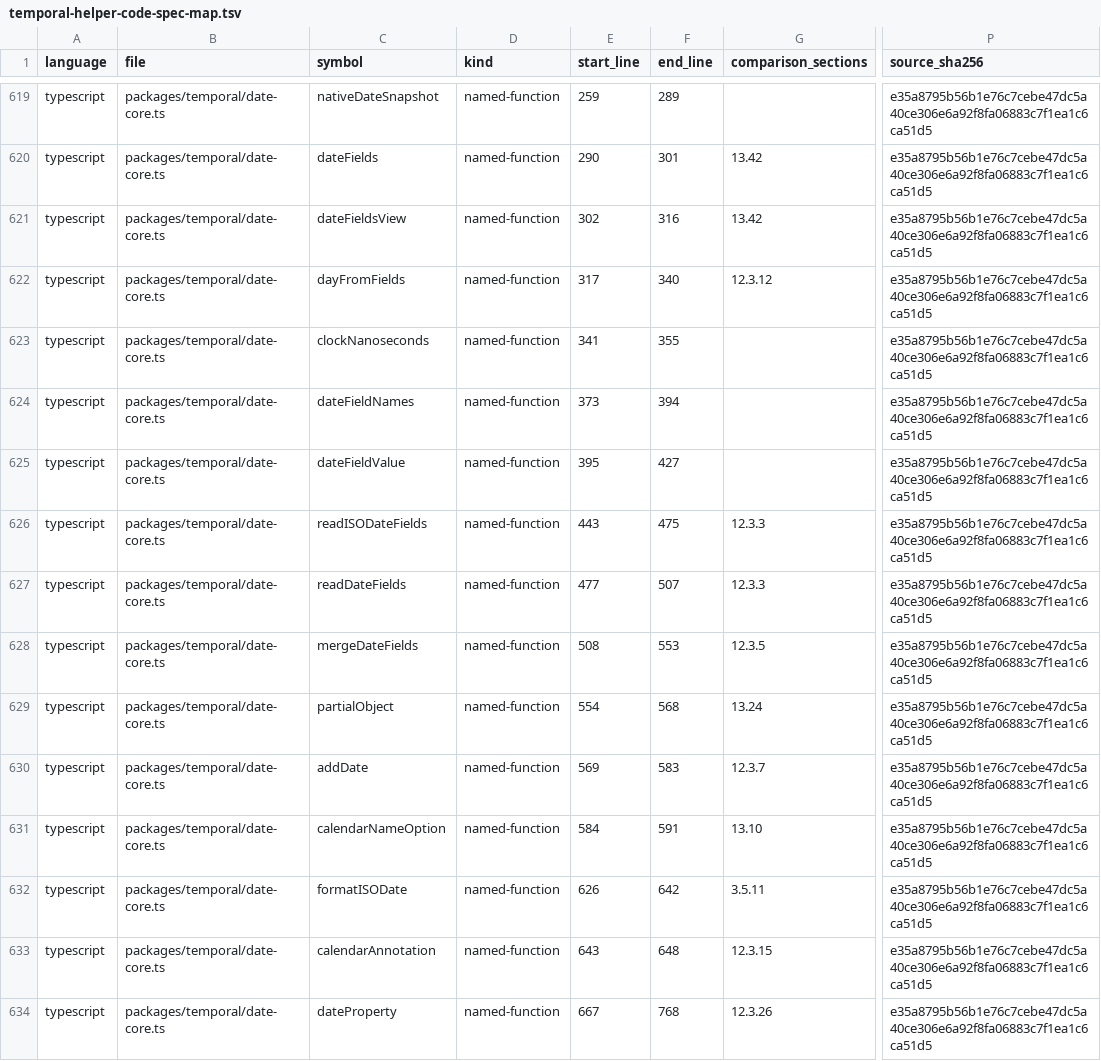
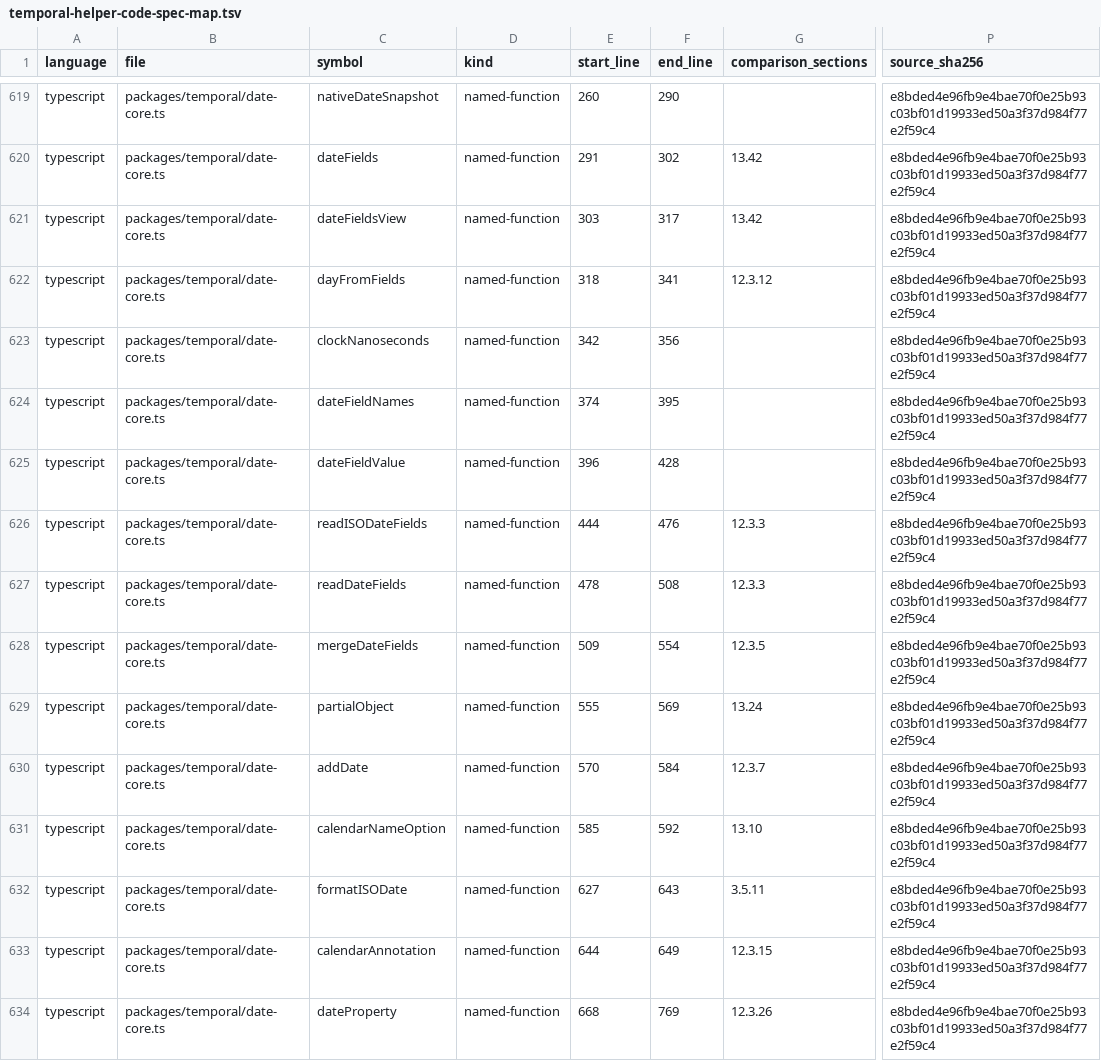
Before and after one commit to formatjs/formatjs, a TSV file: knowledge-base/audits/temporal-helper-code-spec-map.tsv, drawn as a sheet; only a part is shown, gaps mark what is left out; the diff covers the shown part only; the diff names each change by its address in the sheet, - before the commit and + after, or states it on an @@ line.

```diff
--- a/knowledge-base/audits/temporal-helper-code-spec-map.tsv
+++ b/knowledge-base/audits/temporal-helper-code-spec-map.tsv
-E619 (start_line): 259
+E619 (start_line): 260
-F619 (end_line): 289
+F619 (end_line): 290
-P619:P634 (source_sha256): e35a8795b56b1e76c7cebe47dc5a40ce306e6a92f8fa06883c7f1ea1c6ca51d5
+P619:P634 (source_sha256): e8bded4e96fb9e4bae70f0e25b93c03bf01d19933ed50a3f37d984f77e2f59c4
-E620 (start_line): 290
+E620 (start_line): 291
-F620 (end_line): 301
+F620 (end_line): 302
-E621 (start_line): 302
+E621 (start_line): 303
-F621 (end_line): 316
+F621 (end_line): 317
-E622 (start_line): 317
+E622 (start_line): 318
-F622 (end_line): 340
+F622 (end_line): 341
-E623 (start_line): 341
+E623 (start_line): 342
-F623 (end_line): 355
+F623 (end_line): 356
-E624 (start_line): 373
+E624 (start_line): 374
-F624 (end_line): 394
+F624 (end_line): 395
-E625 (start_line): 395
+E625 (start_line): 396
-F625 (end_line): 427
+F625 (end_line): 428
-E626 (start_line): 443
+E626 (start_line): 444
-F626 (end_line): 475
+F626 (end_line): 476
-E627 (start_line): 477
+E627 (start_line): 478
-F627 (end_line): 507
+F627 (end_line): 508
-E628 (start_line): 508
+E628 (start_line): 509
-F628 (end_line): 553
+F628 (end_line): 554
-E629 (start_line): 554
+E629 (start_line): 555
-F629 (end_line): 568
+F629 (end_line): 569
-E630 (start_line): 569
+E630 (start_line): 570
-F630 (end_line): 583
+F630 (end_line): 584
-E631 (start_line): 584
+E631 (start_line): 585
-F631 (end_line): 591
+F631 (end_line): 592
-E632 (start_line): 626
+E632 (start_line): 627
-F632 (end_line): 642
+F632 (end_line): 643
-E633 (start_line): 643
+E633 (start_line): 644
-F633 (end_line): 648
+F633 (end_line): 649
-E634 (start_line): 667
+E634 (start_line): 668
-F634 (end_line): 768
+F634 (end_line): 769
```
Also changed, not shown: 1 added row and 124 edited cells elsewhere in this file, knowledge-base/audits/temporal-public-code-spec-map.tsv, 14 other files.
